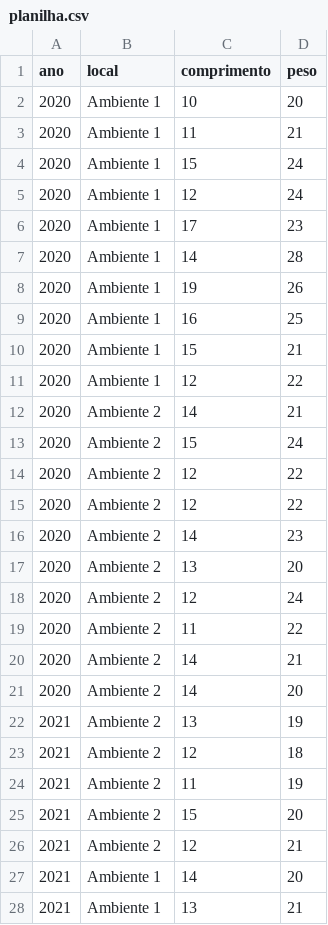
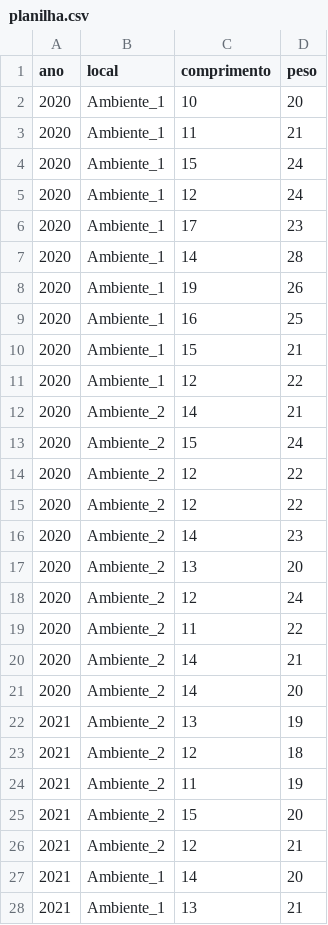
Before and after one commit to wilson0106/livroR-1.0, a CSV file: planilha.csv, drawn as a sheet; only a part is shown; the diff covers the shown part only.

```diff
--- a/planilha.csv
+++ b/planilha.csv
@@ -1,28 +1,28 @@
 ano,local,comprimento,peso
-2020,Ambiente 1,10,20
-2020,Ambiente 1,11,21
-2020,Ambiente 1,15,24
-2020,Ambiente 1,12,24
-2020,Ambiente 1,17,23
-2020,Ambiente 1,14,28
-2020,Ambiente 1,19,26
-2020,Ambiente 1,16,25
-2020,Ambiente 1,15,21
-2020,Ambiente 1,12,22
-2020,Ambiente 2,14,21
-2020,Ambiente 2,15,24
-2020,Ambiente 2,12,22
-2020,Ambiente 2,12,22
-2020,Ambiente 2,14,23
-2020,Ambiente 2,13,20
-2020,Ambiente 2,12,24
-2020,Ambiente 2,11,22
-2020,Ambiente 2,14,21
-2020,Ambiente 2,14,20
-2021,Ambiente 2,13,19
-2021,Ambiente 2,12,18
-2021,Ambiente 2,11,19
-2021,Ambiente 2,15,20
-2021,Ambiente 2,12,21
-2021,Ambiente 1,14,20
-2021,Ambiente 1,13,21
+2020,Ambiente_1,10,20
+2020,Ambiente_1,11,21
+2020,Ambiente_1,15,24
+2020,Ambiente_1,12,24
+2020,Ambiente_1,17,23
+2020,Ambiente_1,14,28
+2020,Ambiente_1,19,26
+2020,Ambiente_1,16,25
+2020,Ambiente_1,15,21
+2020,Ambiente_1,12,22
+2020,Ambiente_2,14,21
+2020,Ambiente_2,15,24
+2020,Ambiente_2,12,22
+2020,Ambiente_2,12,22
+2020,Ambiente_2,14,23
+2020,Ambiente_2,13,20
+2020,Ambiente_2,12,24
+2020,Ambiente_2,11,22
+2020,Ambiente_2,14,21
+2020,Ambiente_2,14,20
+2021,Ambiente_2,13,19
+2021,Ambiente_2,12,18
+2021,Ambiente_2,11,19
+2021,Ambiente_2,15,20
+2021,Ambiente_2,12,21
+2021,Ambiente_1,14,20
+2021,Ambiente_1,13,21
```
Also changed, not shown: 13 edited cells elsewhere in this file, 55 other files.
